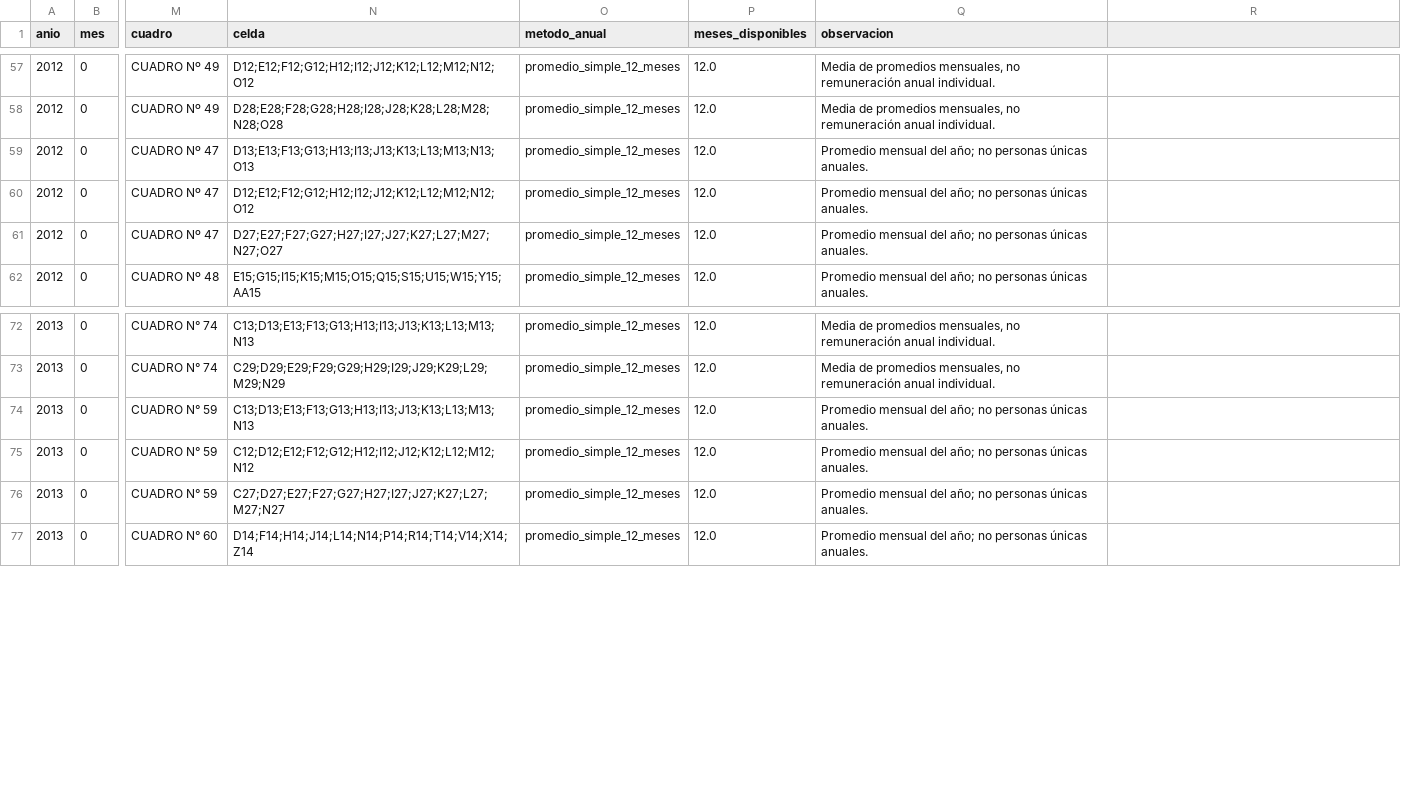
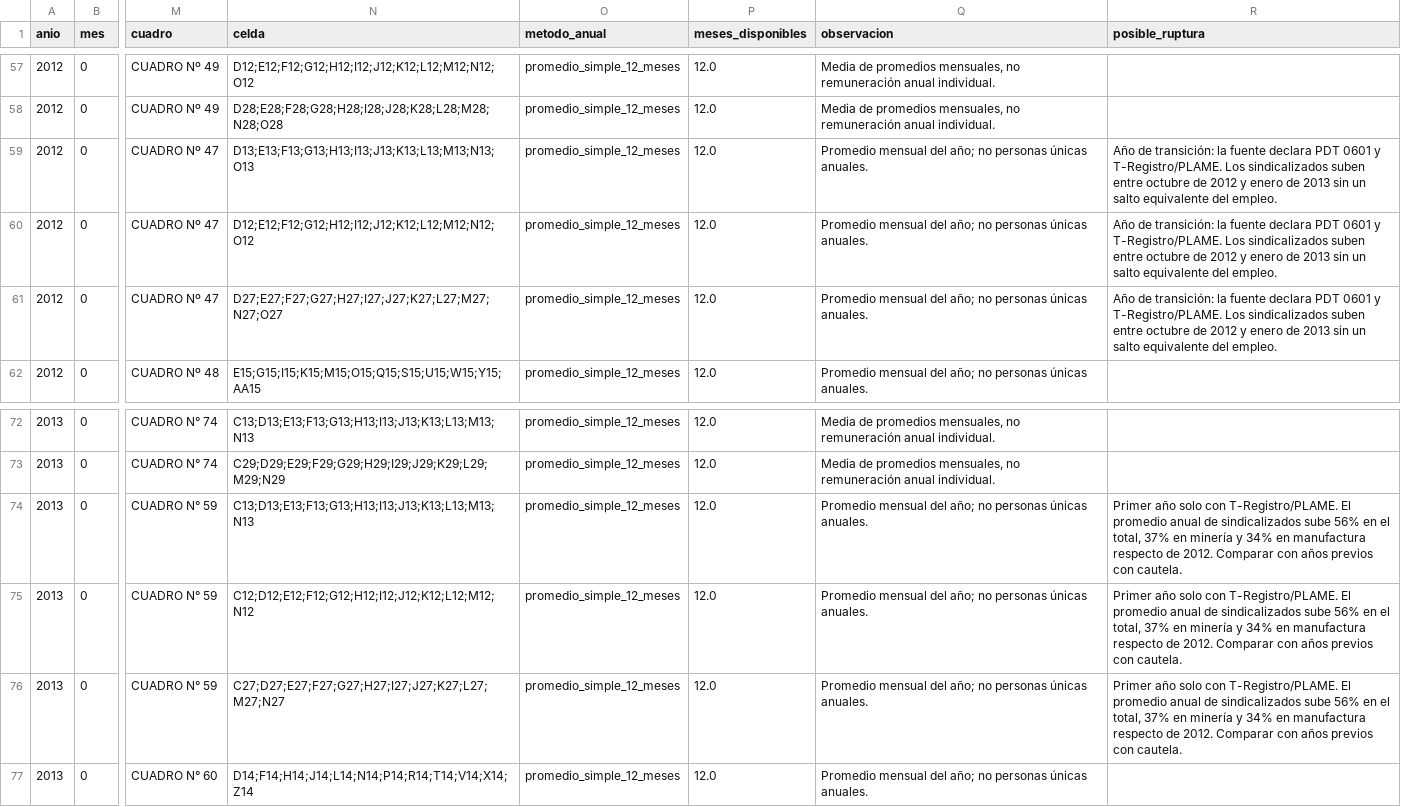
Before and after one commit to valentinalinares/huelgas-peru, a CSV file: bases/planilla_electronica/base_anual.csv, drawn as a sheet; only a part is shown, gaps mark what is left out; the diff names each change by its address in the sheet, - before the commit and + after, or states it on an @@ line.

```diff
--- a/bases/planilla_electronica/base_anual.csv
+++ b/bases/planilla_electronica/base_anual.csv
-R1: (empty)
+R1: posible_ruptura
-R59:R61 (posible_ruptura): (empty)
+R59:R61 (posible_ruptura): Año de transición: la fuente declara PDT 0601 y T-Registro/PLAME. Los sindicalizados suben entre octubre de 2012 y enero de 2013 sin un salto equivalente del empleo.
-R74:R76 (posible_ruptura): (empty)
+R74:R76 (posible_ruptura): Primer año solo con T-Registro/PLAME. El promedio anual de sindicalizados sube 56% en el total, 37% en minería y 34% en manufactura respecto de 2012. Comparar con años previos con cautela.
```
Also changed, not shown: bases/planilla_electronica/resumen_anual.csv, 19 other files.
